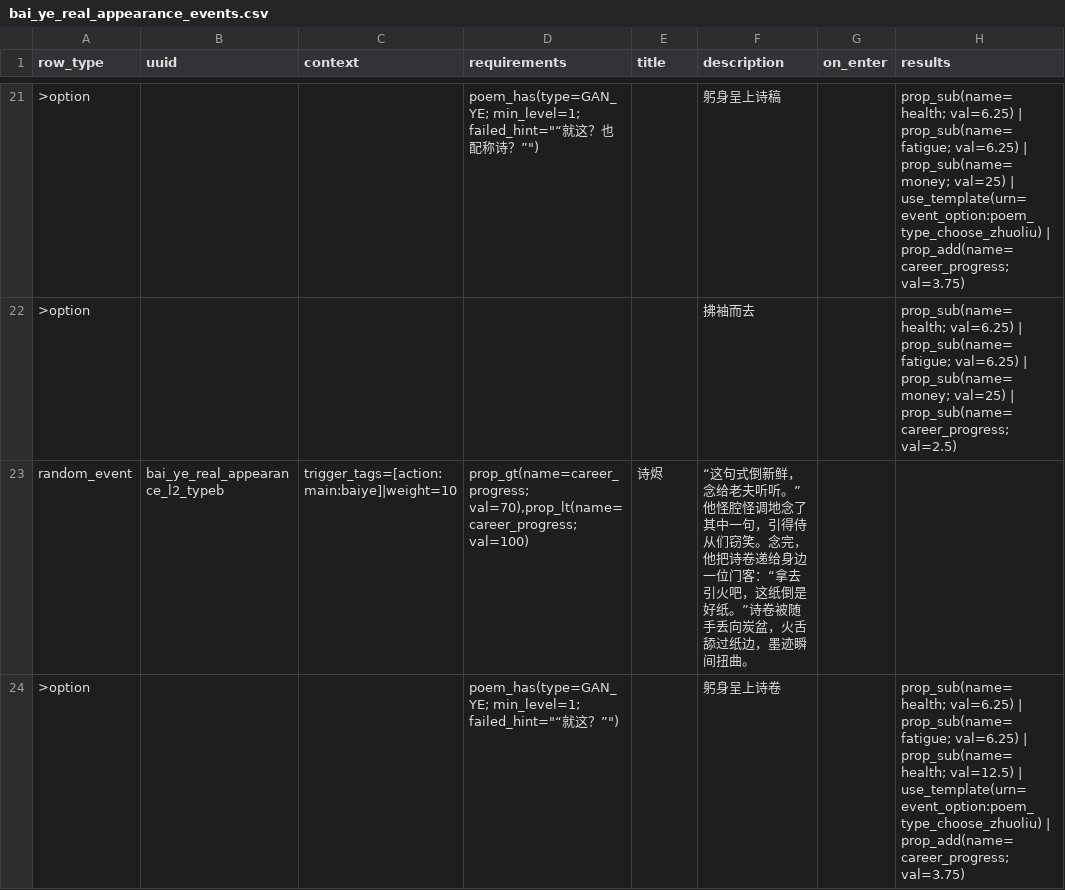
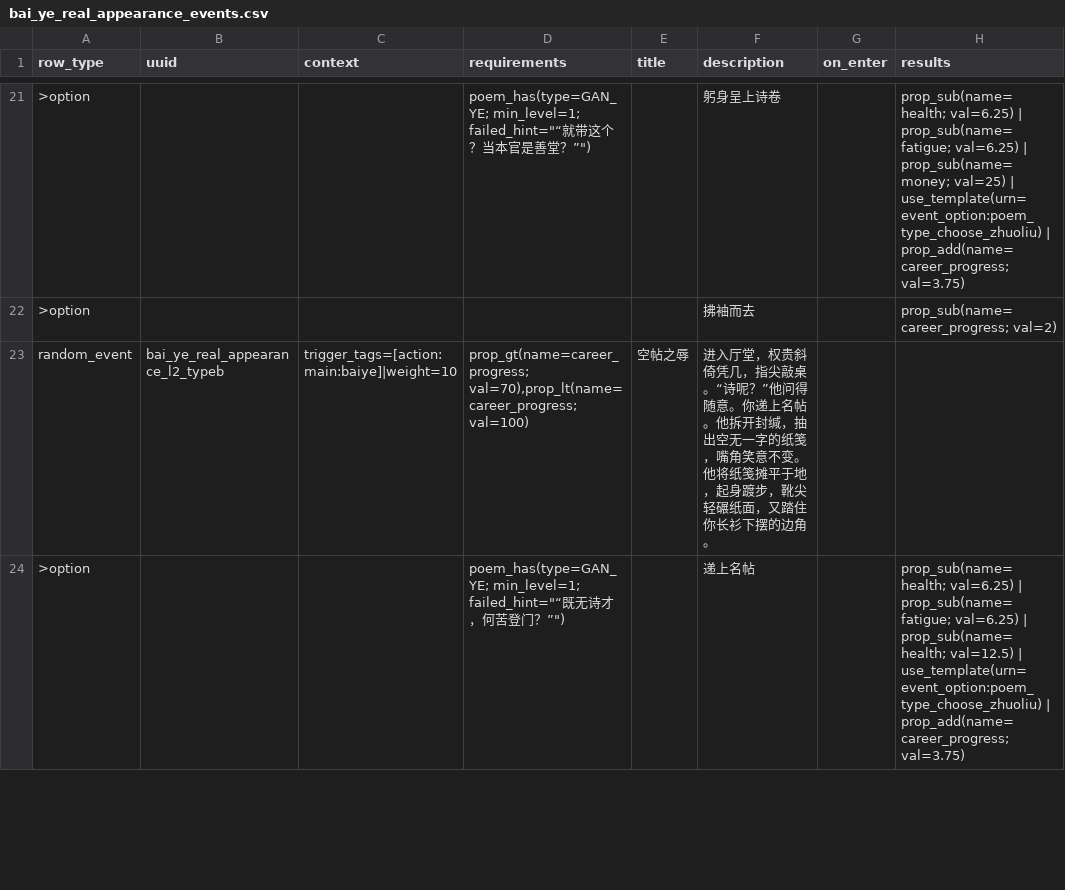
Before and after one commit to 67-68/poem_map_project, a CSV file: data/generated_events/bai_ye_real_appearance_events.csv, drawn as a sheet; only a part is shown, gaps mark what is left out; the diff covers the shown part only; the diff names each change by its address in the sheet, - before the commit and + after, or states it on an @@ line.

```diff
--- a/data/generated_events/bai_ye_real_appearance_events.csv
+++ b/data/generated_events/bai_ye_real_appearance_events.csv
-D21 (requirements): …failed_hint="“就这？也配称诗？”")
+D21 (requirements): …failed_hint="“就带这个？当本官是善堂？”")
-F21 (description): 躬身呈上诗稿
+F21 (description): 躬身呈上诗卷
-H22 (results): prop_sub(name=health; val=6.25) | prop_sub(name=fatigue; val=6.25) | prop_sub(name=money; val=25) | prop_sub(name=career_progress; val=2.5)
+H22 (results): prop_sub(name=career_progress; val=2)
-E23 (title): 诗烬
+E23 (title): 空帖之辱
-F23 (description): “这句式倒新鲜，念给老夫听听。”他怪腔怪调地念了其中一句，引得侍从们窃笑。念完，他把诗卷递给身边一位门客：“拿去引火吧，这纸倒是好纸。”诗卷被随手丢向炭盆，火舌舔过纸边，墨迹瞬间扭曲。
+F23 (description): 进入厅堂，权贵斜倚凭几，指尖敲桌。“诗呢？”他问得随意。你递上名帖。他拆开封缄，抽出空无一字的纸笺，嘴角笑意不变。他将纸笺摊平于地，起身踱步，靴尖轻碾纸面，又踏住你长衫下摆的边角。
-D24 (requirements): …min_level=1; failed_hint="“就这？”")
+D24 (requirements): …min_level=1; failed_hint="“既无诗才，何苦登门？”")
-F24 (description): 躬身呈上诗卷
+F24 (description): 递上名帖
```
Also changed, not shown: 38 edited cells elsewhere in this file, 38 other files.
